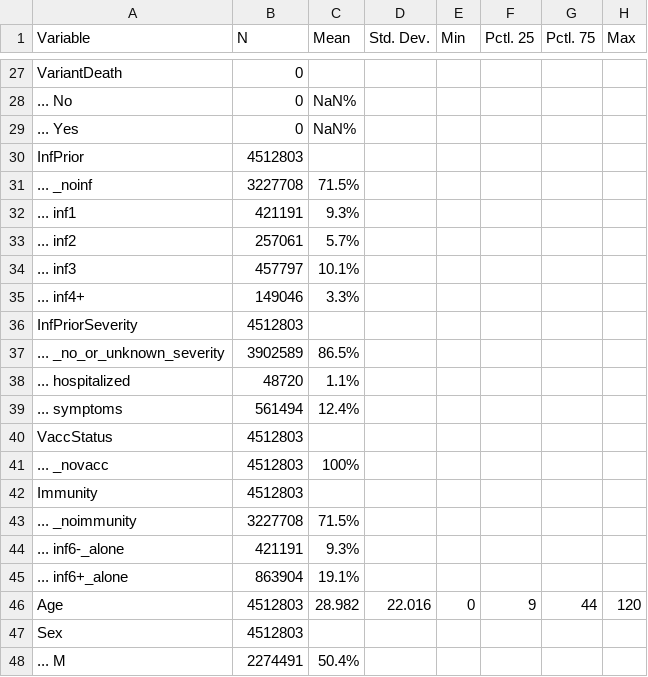
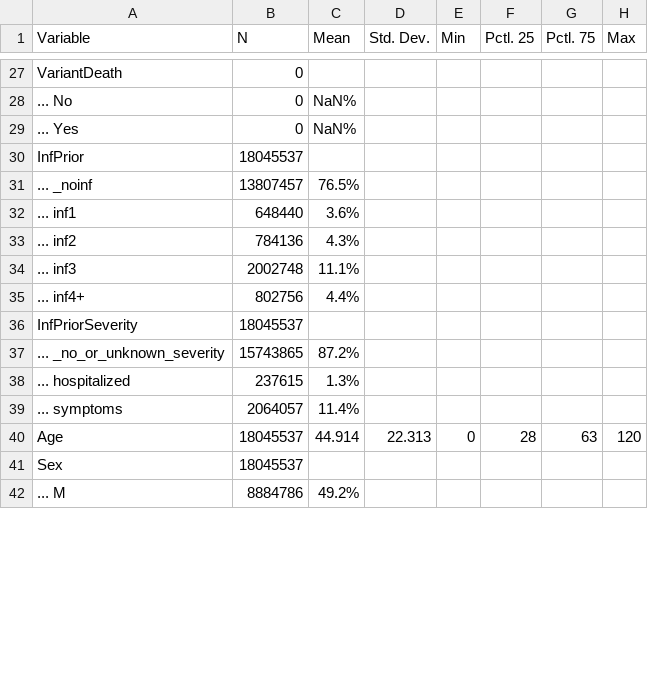
Before and after one commit to bisop-repo/omicronprotection, a CSV file: Vyvanuti/outputs/RDelta/input_summary.csv, drawn as a sheet; only a part is shown, gaps mark what is left out; the diff covers the shown part only.

Commit message:
Run results: RDelta

```diff
--- a/Vyvanuti/outputs/RDelta/input_summary.csv
+++ b/Vyvanuti/outputs/RDelta/input_summary.csv
@@ -29,20 +29,14 @@
 "... Yes","0","NaN%","","","","",""
-"InfPrior","4512803","","","","","",""
-"... _noinf","3227708","71.5%","","","","",""
-"... inf1","421191","9.3%","","","","",""
-"... inf2","257061","5.7%","","","","",""
-"... inf3","457797","10.1%","","","","",""
-"... inf4+","149046","3.3%","","","","",""
-"InfPriorSeverity","4512803","","","","","",""
-"... _no_or_unknown_severity","3902589","86.5%","","","","",""
-"... hospitalized","48720","1.1%","","","","",""
-"... symptoms","561494","12.4%","","","","",""
-"VaccStatus","4512803","","","","","",""
-"... _novacc","4512803","100%","","","","",""
-"Immunity","4512803","","","","","",""
-"... _noimmunity","3227708","71.5%","","","","",""
-"... inf6-_alone","421191","9.3%","","","","",""
-"... inf6+_alone","863904","19.1%","","","","",""
-"Age","4512803","28.982","22.016","0","9","44","120"
-"Sex","4512803","","","","","",""
-"... M","2274491","50.4%","","","","",""
+"InfPrior","18045537","","","","","",""
+"... _noinf","13807457","76.5%","","","","",""
+"... inf1","648440","3.6%","","","","",""
+"... inf2","784136","4.3%","","","","",""
+"... inf3","2002748","11.1%","","","","",""
+"... inf4+","802756","4.4%","","","","",""
+"InfPriorSeverity","18045537","","","","","",""
+"... _no_or_unknown_severity","15743865","87.2%","","","","",""
+"... hospitalized","237615","1.3%","","","","",""
+"... symptoms","2064057","11.4%","","","","",""
+"Age","18045537","44.914","22.313","0","28","63","120"
+"Sex","18045537","","","","","",""
+"... M","8884786","49.2%","","","","",""
```
Also changed, not shown: 2 added rows, 2 removed rows and 25 edited cells elsewhere in this file, Vyvanuti/outputs/RDelta/model_data.csv, 8 other files.
